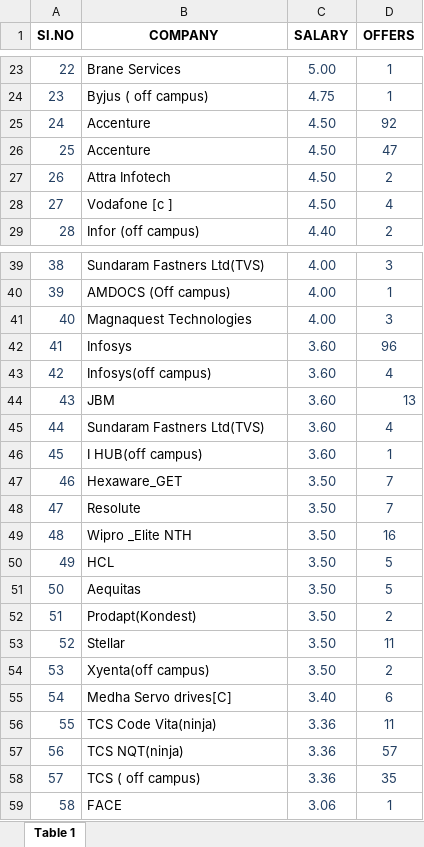
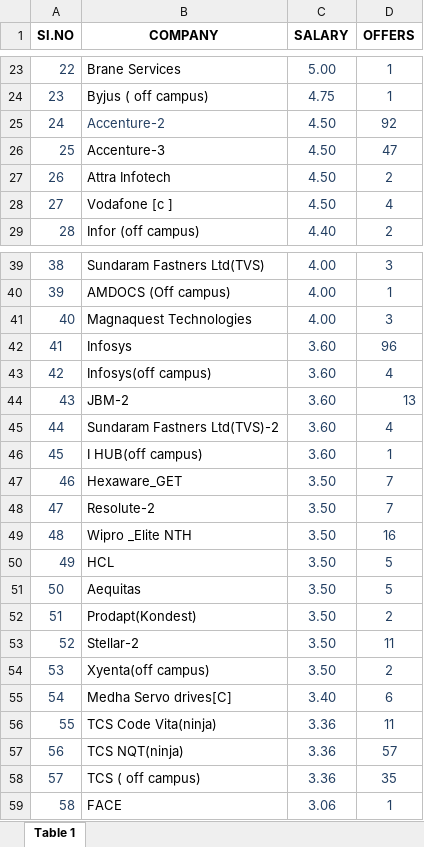
Before and after one commit to Arshad-Ali-1a/python_project-dataset, an Excel workbook: Files/college_info/all_colleges/MVSR/MVSR_placements.xlsx, sheet Table 1, drawn as a sheet; only a part is shown, gaps mark what is left out; values as stored, in another font and other column widths than the file's, no borders; conditional formats not drawn; the diff names each change by its address in the sheet, - before the commit and + after, or states it on an @@ line.

```diff
--- a/Files/college_info/all_colleges/MVSR/MVSR_placements.xlsx (sheet Table 1)
+++ b/Files/college_info/all_colleges/MVSR/MVSR_placements.xlsx (sheet Table 1)
-B25 (COMPANY): Accenture
+B25 (COMPANY): Accenture-2
-B25 text colour: black
+B25 text colour: #233F62
-B26 (COMPANY): Accenture
+B26 (COMPANY): Accenture-3
-B44 (COMPANY): JBM
+B44 (COMPANY): JBM-2
-B45 (COMPANY): Sundaram Fastners Ltd(TVS)
+B45 (COMPANY): Sundaram Fastners Ltd(TVS)-2
-B48 (COMPANY): Resolute
+B48 (COMPANY): Resolute-2
-B53 (COMPANY): Stellar
+B53 (COMPANY): Stellar-2
```
Also changed, not shown: Files/college_info/all_colleges/CVRH/CVRH_placements.xlsx, Files/college_info/all_colleges/INDU/INDU_placements.xlsx, 16 other files.
